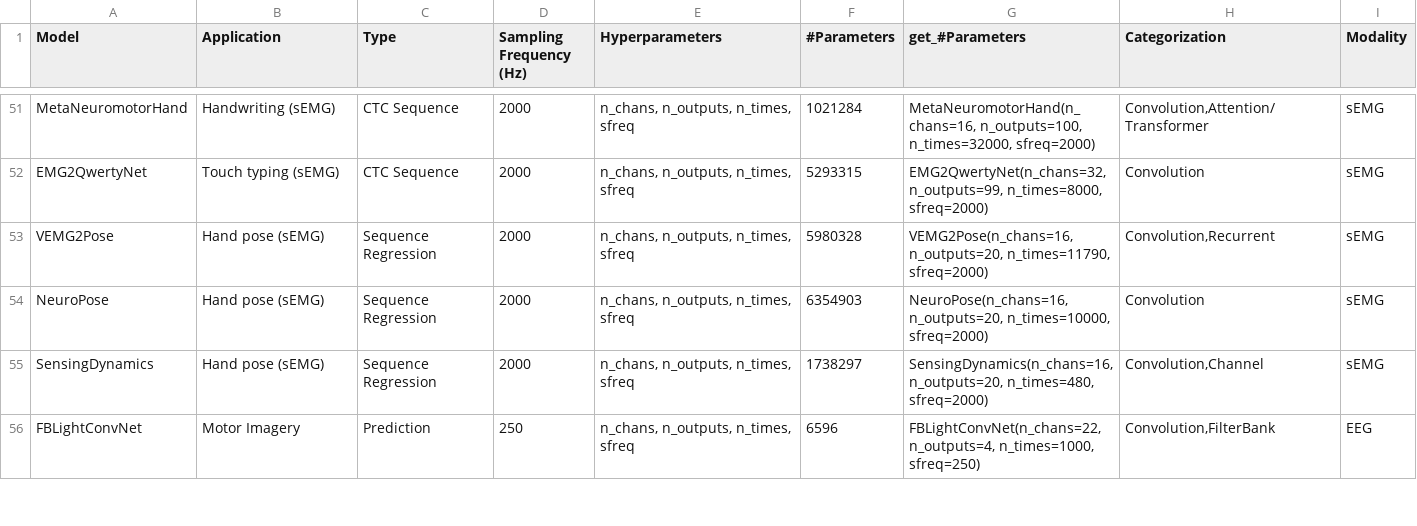
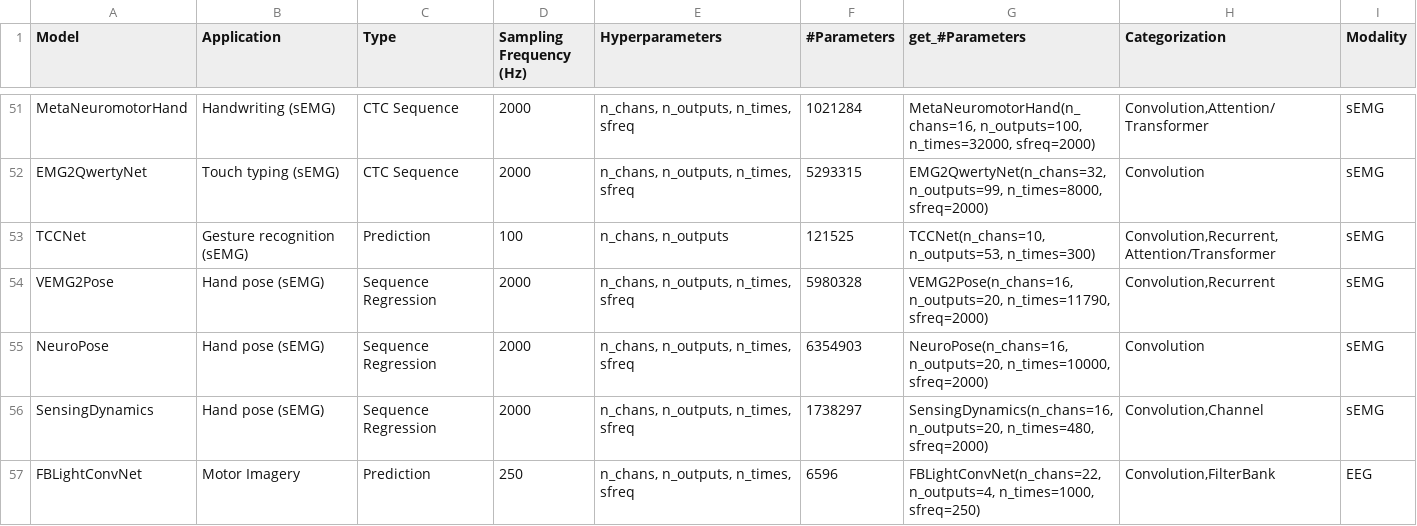
Before and after one commit to braindecode/braindecode, a CSV file: braindecode/models/summary.csv, drawn as a sheet; only a part is shown, gaps mark what is left out.

Commit message:
[models] Add TCCNet for sEMG gesture recognition
# Conflicts:
#	NOTICE.txt
#	docs/whats_new.rst

```diff
--- a/braindecode/models/summary.csv
+++ b/braindecode/models/summary.csv
@@ -52,2 +52,3 @@ MetaNeuromotorHand,Handwriting (sEMG),CTC Sequence,2000,"n_chans, n_outputs, n_t
 EMG2QwertyNet,Touch typing (sEMG),CTC Sequence,2000,"n_chans, n_outputs, n_times, sfreq",5293315,"EMG2QwertyNet(n_chans=32, n_outputs=99, n_times=8000, sfreq=2000)","Convolution",sEMG
+TCCNet,Gesture recognition (sEMG),Prediction,100,"n_chans, n_outputs",121525,"TCCNet(n_chans=10, n_outputs=53, n_times=300)","Convolution,Recurrent,Attention/Transformer",sEMG
 VEMG2Pose,Hand pose (sEMG),Sequence Regression,2000,"n_chans, n_outputs, n_times, sfreq",5980328,"VEMG2Pose(n_chans=16, n_outputs=20, n_times=11790, sfreq=2000)","Convolution,Recurrent",sEMG
```
Also changed, not shown: 8 other files.
